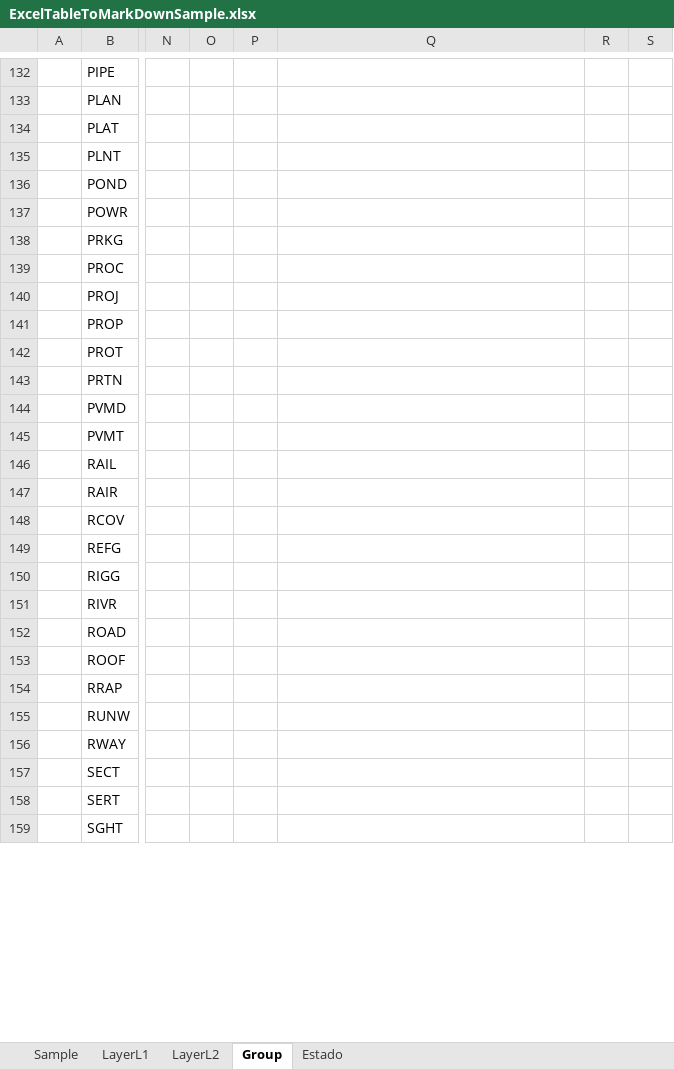
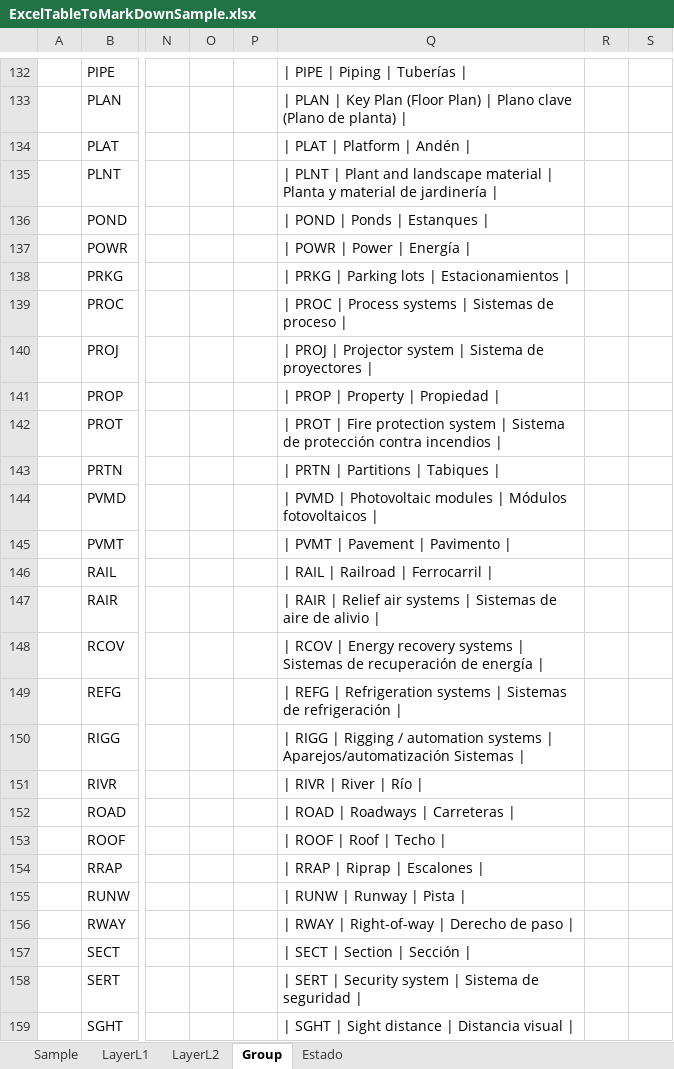
Before and after one commit to rcfdtools/R.DAPC, an Excel workbook: file/temp/ExcelTableToMarkDownSample.xlsx, sheet Group, drawn as a sheet; only a part is shown, gaps mark what is left out; values as stored, in another font and other column widths than the file's, no borders; the diff covers the shown part only; the diff names each change by its address in the sheet, - before the commit and + after, or states it on an @@ line.

```diff
--- a/file/temp/ExcelTableToMarkDownSample.xlsx (sheet Group)
+++ b/file/temp/ExcelTableToMarkDownSample.xlsx (sheet Group)
-Q132: (empty)
+Q132: | PIPE | Piping | Tuberías |
-Q133: (empty)
+Q133: | PLAN | Key Plan (Floor Plan) | Plano clave (Plano de planta) |
-Q134: (empty)
+Q134: | PLAT | Platform | Andén |
-Q135: (empty)
+Q135: | PLNT | Plant and landscape material | Planta y material de jardinería |
-Q136: (empty)
+Q136: | POND | Ponds | Estanques |
-Q137: (empty)
+Q137: | POWR | Power | Energía |
-Q138: (empty)
+Q138: | PRKG | Parking lots | Estacionamientos |
-Q139: (empty)
+Q139: | PROC | Process systems | Sistemas de proceso |
-Q140: (empty)
+Q140: | PROJ | Projector system | Sistema de proyectores |
-Q141: (empty)
+Q141: | PROP | Property | Propiedad |
-Q142: (empty)
+Q142: | PROT | Fire protection system | Sistema de protección contra incendios |
-Q143: (empty)
+Q143: | PRTN | Partitions | Tabiques |
-Q144: (empty)
+Q144: | PVMD | Photovoltaic modules | Módulos fotovoltaicos |
-Q145: (empty)
+Q145: | PVMT | Pavement | Pavimento |
-Q146: (empty)
+Q146: | RAIL | Railroad | Ferrocarril |
-Q147: (empty)
+Q147: | RAIR | Relief air systems | Sistemas de aire de alivio |
-Q148: (empty)
+Q148: | RCOV | Energy recovery systems | Sistemas de recuperación de energía |
-Q149: (empty)
+Q149: | REFG | Refrigeration systems | Sistemas de refrigeración |
-Q150: (empty)
+Q150: | RIGG | Rigging / automation systems | Aparejos/automatización Sistemas |
-Q151: (empty)
+Q151: | RIVR | River | Río |
-Q152: (empty)
+Q152: | ROAD | Roadways | Carreteras |
-Q153: (empty)
+Q153: | ROOF | Roof | Techo |
-Q154: (empty)
+Q154: | RRAP | Riprap | Escalones |
-Q155: (empty)
+Q155: | RUNW | Runway | Pista |
-Q156: (empty)
+Q156: | RWAY | Right-of-way | Derecho de paso |
-Q157: (empty)
+Q157: | SECT | Section | Sección |
-Q158: (empty)
+Q158: | SERT | Security system | Sistema de seguridad |
-Q159: (empty)
+Q159: | SGHT | Sight distance | Distancia visual |
```
Also changed, not shown: 21 added rows and 77 edited cells elsewhere in this sheet, 1 other file.
